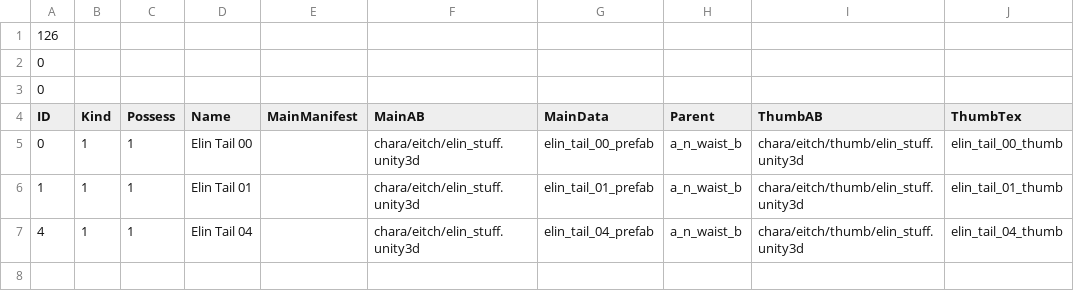
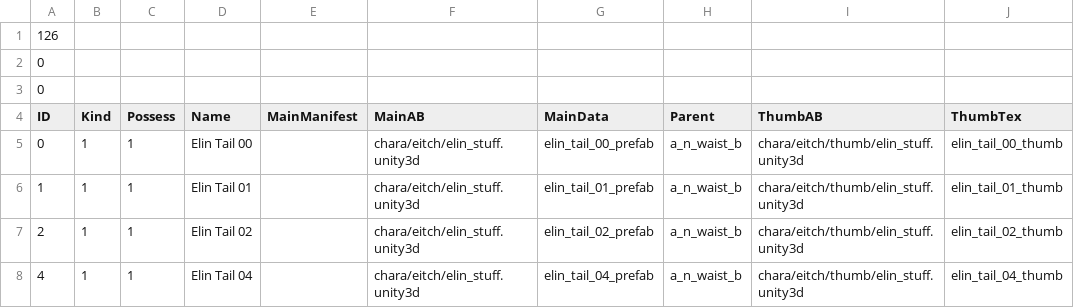
Before and after one commit to eitchmod/elin-stuff, a CSV file: Assets/Mods/Elin Stuff/List/Maker/elin_tail.csv, drawn as a sheet; the diff names each change by its address in the sheet, - before the commit and + after, or states it on an @@ line.

```diff
--- a/Assets/Mods/Elin Stuff/List/Maker/elin_tail.csv
+++ b/Assets/Mods/Elin Stuff/List/Maker/elin_tail.csv
+row 7: 2 | 1 | 1 | Elin Tail 02 |  | chara/eitch/elin_stuff.unity3d | elin_tail_02_prefab | a_n_waist_b | chara/eitch/thumb/elin_stuff.unity3d | elin_tail_02_thumb
```
Also changed, not shown: 36 other files.
